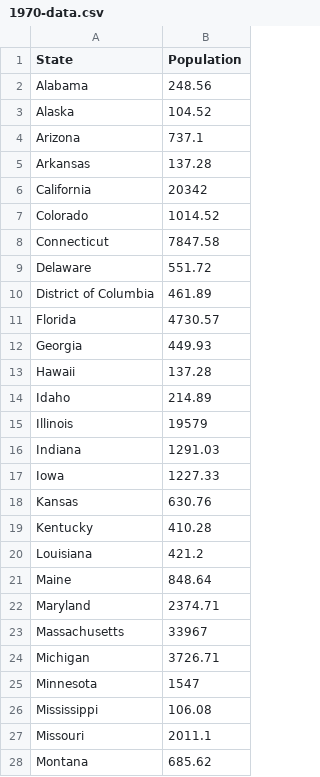
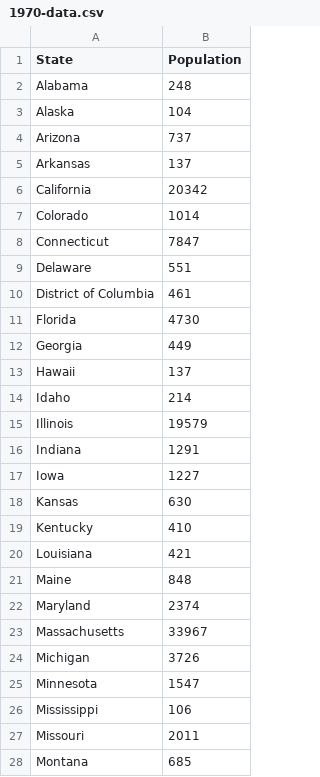
Before and after one commit to rootseire/census, a CSV file: docs/1970-data.csv, drawn as a sheet; only a part is shown; the diff covers the shown part only.

```diff
--- a/docs/1970-data.csv
+++ b/docs/1970-data.csv
@@ -1,28 +1,28 @@
 State,Population
-Alabama,248.56
-Alaska,104.52
-Arizona,737.1
-Arkansas,137.28
+Alabama,248
+Alaska,104
+Arizona,737
+Arkansas,137
 California,20342
-Colorado,1014.52
-Connecticut,7847.58
-Delaware,551.72
-District of Columbia,461.89
-Florida,4730.57
-Georgia,449.93
-Hawaii,137.28
-Idaho,214.89
+Colorado,1014
+Connecticut,7847
+Delaware,551
+District of Columbia,461
+Florida,4730
+Georgia,449
+Hawaii,137
+Idaho,214
 Illinois,19579
-Indiana,1291.03
-Iowa,1227.33
-Kansas,630.76
-Kentucky,410.28
-Louisiana,421.2
-Maine,848.64
-Maryland,2374.71
+Indiana,1291
+Iowa,1227
+Kansas,630
+Kentucky,410
+Louisiana,421
+Maine,848
+Maryland,2374
 Massachusetts,33967
-Michigan,3726.71
+Michigan,3726
 Minnesota,1547
-Mississippi,106.08
-Missouri,2011.1
-Montana,685.62
+Mississippi,106
+Missouri,2011
+Montana,685
```
Also changed, not shown: 21 edited cells elsewhere in this file, docs/1960-data.csv, docs/cities-data.csv, 3 other files.
